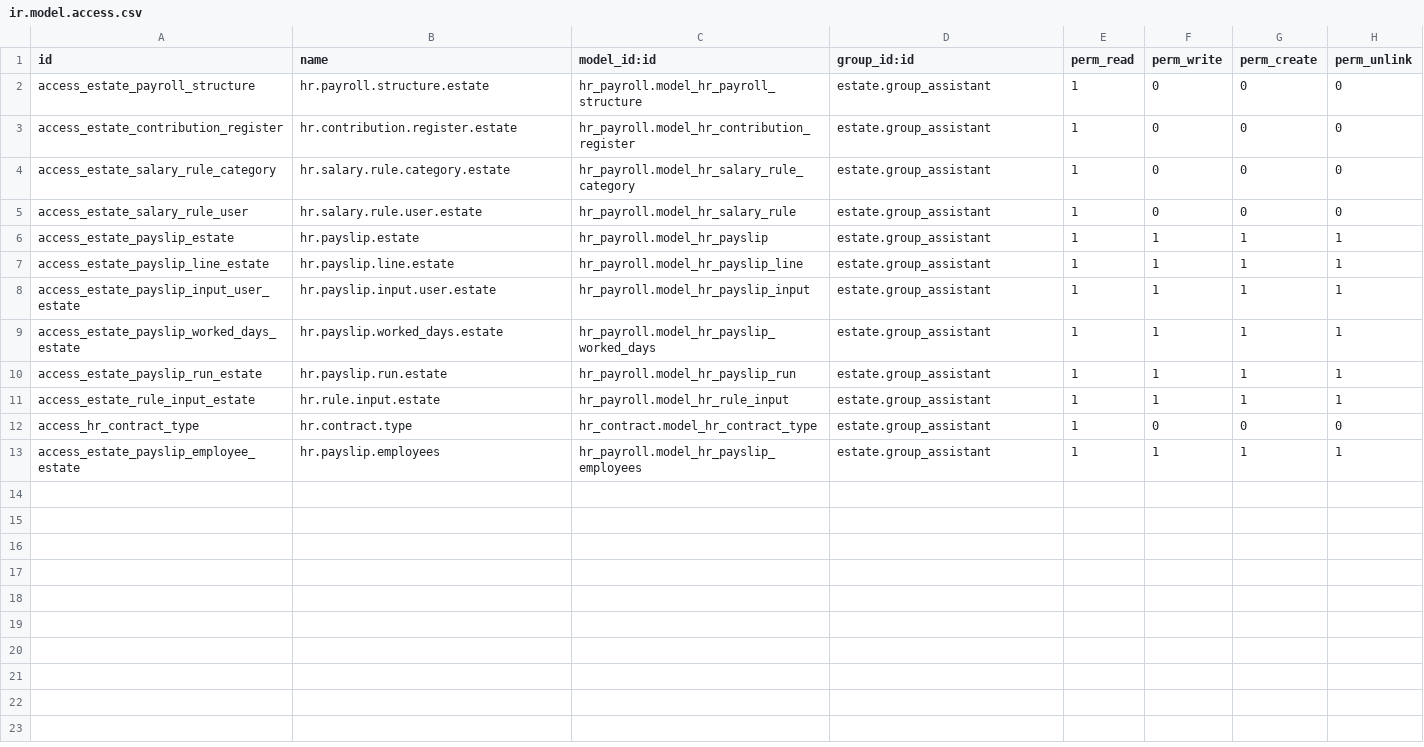
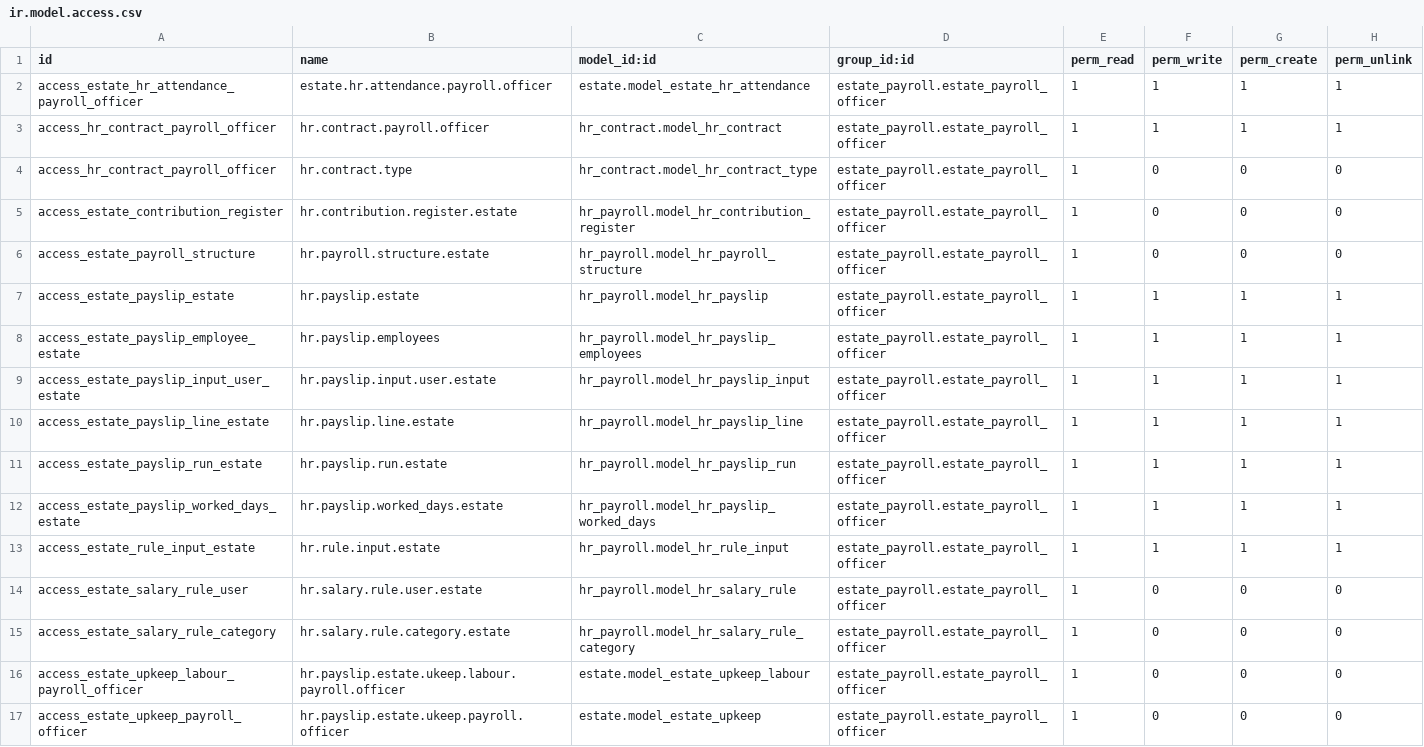
Before and after one commit to sutanto62/estate, a CSV file: estate_payroll/security/ir.model.access.csv, drawn as a sheet; removed rows and columns are numbered as before the commit, all else as after; the diff names each change by its address in the sheet, - before the commit and + after, or states it on an @@ line.

Commit message:
[IMP] employee without contract create empty payslip
* User required to know if there was employee without contract.
* i18n.
* Unable to recompute payslip run.
* Payslip date no sync with its payslip run.
* User hr did not have access level to create payslip.

```diff
--- a/estate_payroll/security/ir.model.access.csv
+++ b/estate_payroll/security/ir.model.access.csv
+row 2: access_estate_hr_attendance_payroll_officer | estate.hr.attendance.payroll.officer | estate.model_estate_hr_attendance | estate_payroll.estate_payroll_officer | 1 | 1 | 1 | 1
+row 3: access_hr_contract_payroll_officer | hr.contract.payroll.officer | hr_contract.model_hr_contract | estate_payroll.estate_payroll_officer | 1 | 1 | 1 | 1
-A4 (id): access_estate_payroll_structure
+A4 (id): access_hr_contract_payroll_officer
-B4 (name): hr.payroll.structure.estate
+B4 (name): hr.contract.type
-C4 (model_id:id): hr_payroll.model_hr_payroll_structure
+C4 (model_id:id): hr_contract.model_hr_contract_type
-D4:D6 (group_id:id): estate.group_assistant
+D4:D6 (group_id:id): estate_payroll.estate_payroll_officer
-A6 (id): access_estate_salary_rule_category
+A6 (id): access_estate_payroll_structure
-B6 (name): hr.salary.rule.category.estate
+B6 (name): hr.payroll.structure.estate
-C6 (model_id:id): hr_payroll.model_hr_salary_rule_category
+C6 (model_id:id): hr_payroll.model_hr_payroll_structure
-row 5: access_estate_salary_rule_user | hr.salary.rule.user.estate | hr_payroll.model_hr_salary_rule | estate.group_assistant | 1 | 0 | 0 | 0
-D7:D11 (group_id:id): estate.group_assistant
+D7:D11 (group_id:id): estate_payroll.estate_payroll_officer
-A8 (id): access_estate_payslip_line_estate
+A8 (id): access_estate_payslip_employee_estate
-B8 (name): hr.payslip.line.estate
+B8 (name): hr.payslip.employees
-C8 (model_id:id): hr_payroll.model_hr_payslip_line
+C8 (model_id:id): hr_payroll.model_hr_payslip_employees
-A10 (id): access_estate_payslip_worked_days_estate
+A10 (id): access_estate_payslip_line_estate
-B10 (name): hr.payslip.worked_days.estate
+B10 (name): hr.payslip.line.estate
-C10 (model_id:id): hr_payroll.model_hr_payslip_worked_days
+C10 (model_id:id): hr_payroll.model_hr_payslip_line
+row 12: access_estate_payslip_worked_days_estate | hr.payslip.worked_days.estate | hr_payroll.model_hr_payslip_worked_days | estate_payroll.estate_payroll_officer | 1 | 1 | 1 | 1
-D13 (group_id:id): estate.group_assistant
+D13 (group_id:id): estate_payroll.estate_payroll_officer
+row 14: access_estate_salary_rule_user | hr.salary.rule.user.estate | hr_payroll.model_hr_salary_rule | estate_payroll.estate_payroll_officer | 1 | 0 | 0 | 0
-A15 (id): access_hr_contract_type
+A15 (id): access_estate_salary_rule_category
-B15 (name): hr.contract.type
+B15 (name): hr.salary.rule.category.estate
-C15 (model_id:id): hr_contract.model_hr_contract_type
+C15 (model_id:id): hr_payroll.model_hr_salary_rule_category
-D15 (group_id:id): estate.group_assistant
+D15 (group_id:id): estate_payroll.estate_payroll_officer
-row 13: access_estate_payslip_employee_estate | hr.payslip.employees | hr_payroll.model_hr_payslip_employees | estate.group_assistant | 1 | 1 | 1 | 1
+row 16: access_estate_upkeep_labour_payroll_officer | hr.payslip.estate.ukeep.labour.payroll.officer | estate.model_estate_upkeep_labour | estate_payroll.estate_payroll_officer | 1 | 0 | 0 | 0
+row 17: access_estate_upkeep_payroll_officer | hr.payslip.estate.ukeep.payroll.officer | estate.model_estate_upkeep | estate_payroll.estate_payroll_officer | 1 | 0 | 0 | 0
```
Also changed, not shown: 11 other files.
